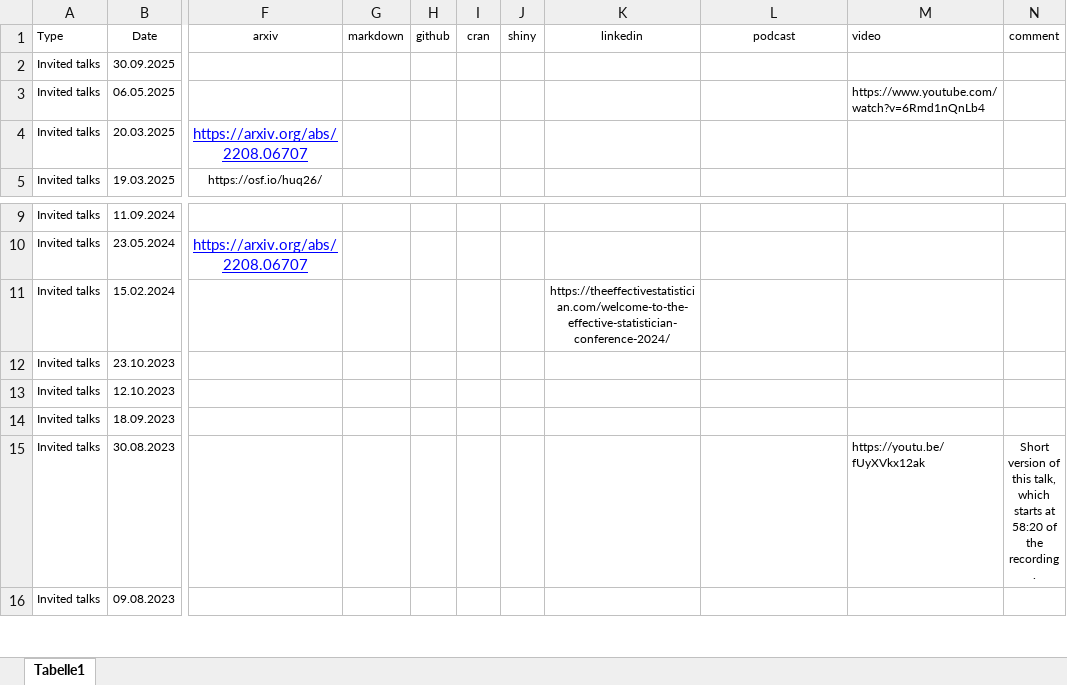
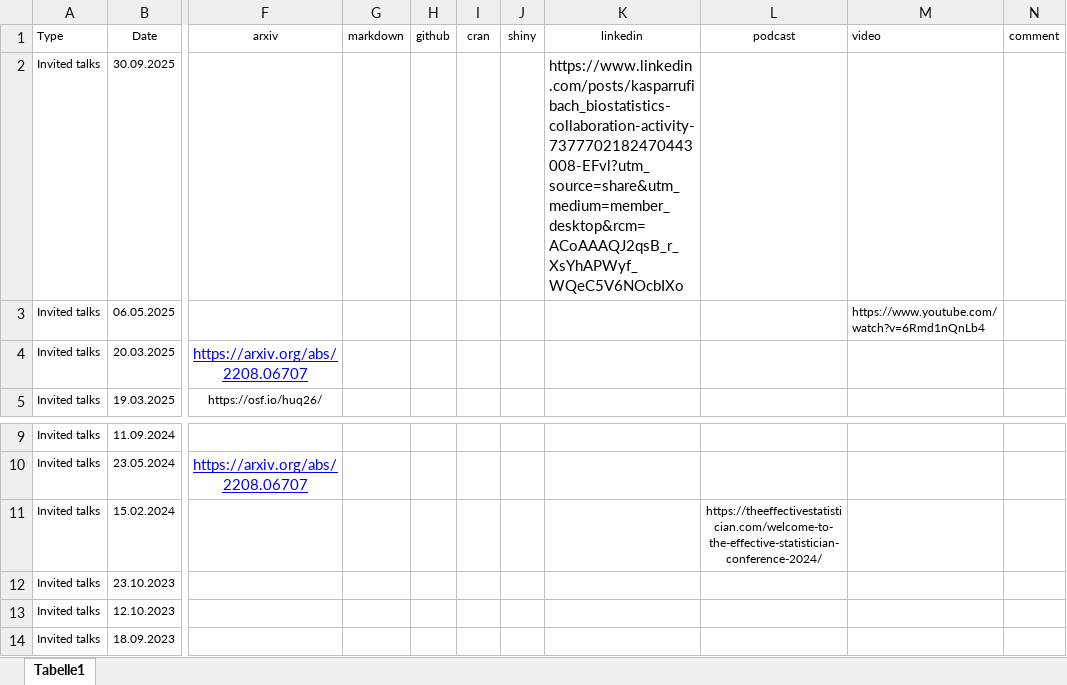
Before and after one commit to numbersman77/kasparrufibach, an Excel workbook: data/talks.xlsx, sheet Tabelle1, drawn as a sheet; only a part is shown, gaps mark what is left out; the shorter side is filled out with more unchanged rows; values as stored, in another font and other column widths than the file's, no borders; the diff names each change by its address in the sheet, - before the commit and + after, or states it on an @@ line.

```diff
--- a/data/talks.xlsx (sheet Tabelle1)
+++ b/data/talks.xlsx (sheet Tabelle1)
-K2 (linkedin): (empty)
+K2 (linkedin): https://www.linkedin.com/posts/kasparrufibach_biostatistics-collaboration-activity-7377702182470443008-EFvl?utm_source=share&utm_medium=member_desktop&rcm=ACoAAAQJ2qsB_r_XsYhAPWyf_WQeC5V6NOcbIXo
-K11 (linkedin): https://theeffectivestatistician.com/welcome-to-the-effective-statistician-conference-2024/
+K11 (linkedin): (empty)
-L11 (podcast): (empty)
+L11 (podcast): https://theeffectivestatistician.com/welcome-to-the-effective-statistician-conference-2024/
```
Also changed, not shown: data/posts.xlsx, 6 other files.
